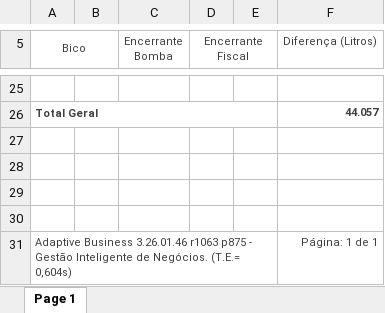
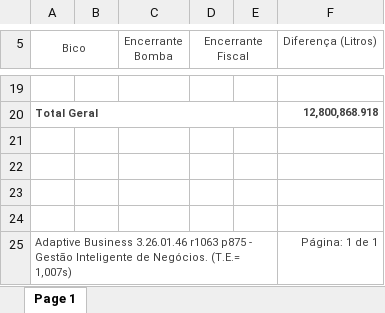
Before and after one commit to Igorot113/Projeto-Autonomo, an Excel workbook: Comparação de Encerrantes.xlsx, sheet Page 1, drawn as a sheet; only a part is shown, gaps mark what is left out; values as stored, in another font and other column widths than the file's, no borders; addresses are those after the commit; the diff covers the shown part only; the diff names each change by its address in the sheet, - before the commit and + after, or states it on an @@ line.

```diff
--- a/Comparação de Encerrantes.xlsx (sheet Page 1)
+++ b/Comparação de Encerrantes.xlsx (sheet Page 1)
-F20 (Diferença (Litros)): 44.057
+F20 (Diferença (Litros)): 12,800,868.918
-A25 (Bico): …Negócios. (T.E.= 0,604s)
+A25 (Bico): …Negócios. (T.E.= 1,007s)
```
Also changed, not shown: 13 added rows, 19 removed rows and 3 edited cells elsewhere in this sheet, 4 other files.
